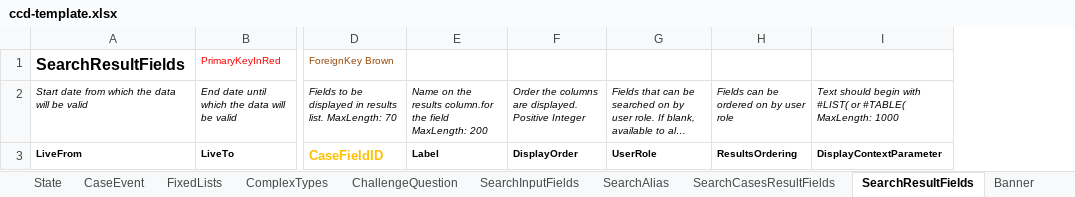
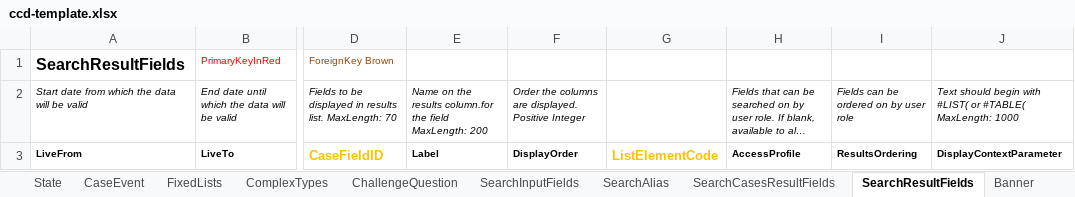
Before and after one commit to hmcts/ccd-definition-processor, an Excel workbook: data/ccd-template.xlsx, sheet SearchResultFields, drawn as a sheet; only a part is shown, gaps mark what is left out; long unchanged cells end in …; values as stored, in another font and other column widths than the file's, no borders; addresses are those after the commit; the diff names each change by its address in the sheet, - before the commit and + after, or states it on an @@ line.

Commit message:
Change UserRole to AccessProfile globally (#329)
* Add access profile to tabs

* Switch UserRole over to AccessProfile

* Add AccessProfile to SearchInputFields

* Add AccessProfile to SearchInputFields

* Add ListElementCode to SearchInputFields

* Add ListElementCode to SearchResultsFields

* Add AccessProfile to workbasket tabs

* Revert "Add AccessProfile to workbasket tabs"

This reverts commit f39489707e0d44b272fb6e43009360907a88c05e.

* reapply work basket change

```diff
--- a/data/ccd-template.xlsx (sheet SearchResultFields)
+++ b/data/ccd-template.xlsx (sheet SearchResultFields)
+column G, row 3: ListElementCode
-H3: UserRole
+H3: AccessProfile
```
Also changed, not shown: sheet SearchInputFields, sheet WorkBasketInputFields, sheet AuthorisationCaseType, sheet AuthorisationComplexType, sheet SearchCasesResultFields, sheet AuthorisationCaseField, 4 more sheets, 2 other files.
